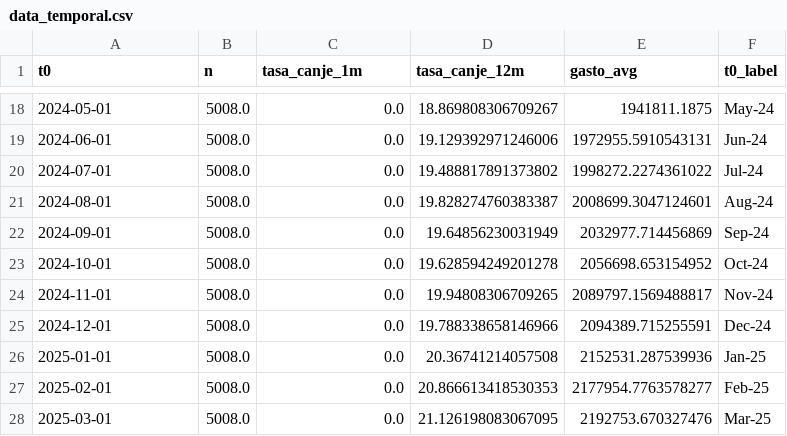
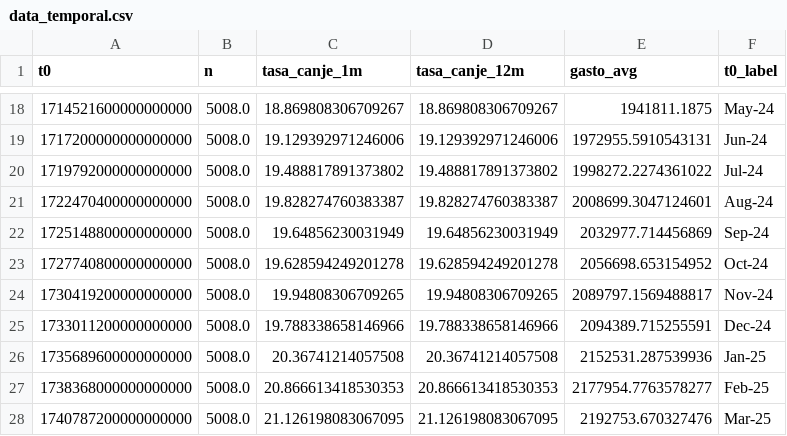
Before and after one commit to JunTierSS/loyalty-dashboard, a CSV file: data_temporal.csv, drawn as a sheet; only a part is shown, gaps mark what is left out; the diff covers the shown part only.

```diff
--- a/data_temporal.csv
+++ b/data_temporal.csv
@@ -18,11 +18,11 @@ t0,n,tasa_canje_1m,tasa_canje_12m,gasto_avg,t0_label
-2024-05-01,5008.0,0.0,18.869808306709267,1941811.1875,May-24
-2024-06-01,5008.0,0.0,19.129392971246006,1972955.5910543131,Jun-24
-2024-07-01,5008.0,0.0,19.488817891373802,1998272.2274361022,Jul-24
-2024-08-01,5008.0,0.0,19.828274760383387,2008699.3047124601,Aug-24
-2024-09-01,5008.0,0.0,19.64856230031949,2032977.714456869,Sep-24
-2024-10-01,5008.0,0.0,19.628594249201278,2056698.653154952,Oct-24
-2024-11-01,5008.0,0.0,19.94808306709265,2089797.1569488817,Nov-24
-2024-12-01,5008.0,0.0,19.788338658146966,2094389.715255591,Dec-24
-2025-01-01,5008.0,0.0,20.36741214057508,2152531.287539936,Jan-25
-2025-02-01,5008.0,0.0,20.866613418530353,2177954.7763578277,Feb-25
-2025-03-01,5008.0,0.0,21.126198083067095,2192753.670327476,Mar-25
+1714521600000000000,5008.0,18.869808306709267,18.869808306709267,1941811.1875,May-24
+1717200000000000000,5008.0,19.129392971246006,19.129392971246006,1972955.5910543131,Jun-24
+1719792000000000000,5008.0,19.488817891373802,19.488817891373802,1998272.2274361022,Jul-24
+1722470400000000000,5008.0,19.828274760383387,19.828274760383387,2008699.3047124601,Aug-24
+1725148800000000000,5008.0,19.64856230031949,19.64856230031949,2032977.714456869,Sep-24
+1727740800000000000,5008.0,19.628594249201278,19.628594249201278,2056698.653154952,Oct-24
+1730419200000000000,5008.0,19.94808306709265,19.94808306709265,2089797.1569488817,Nov-24
+1733011200000000000,5008.0,19.788338658146966,19.788338658146966,2094389.715255591,Dec-24
+1735689600000000000,5008.0,20.36741214057508,20.36741214057508,2152531.287539936,Jan-25
+1738368000000000000,5008.0,20.866613418530353,20.866613418530353,2177954.7763578277,Feb-25
+1740787200000000000,5008.0,21.126198083067095,21.126198083067095,2192753.670327476,Mar-25
```
Also changed, not shown: 32 edited cells elsewhere in this file, data_funnel_evo.csv, 5 other files.
